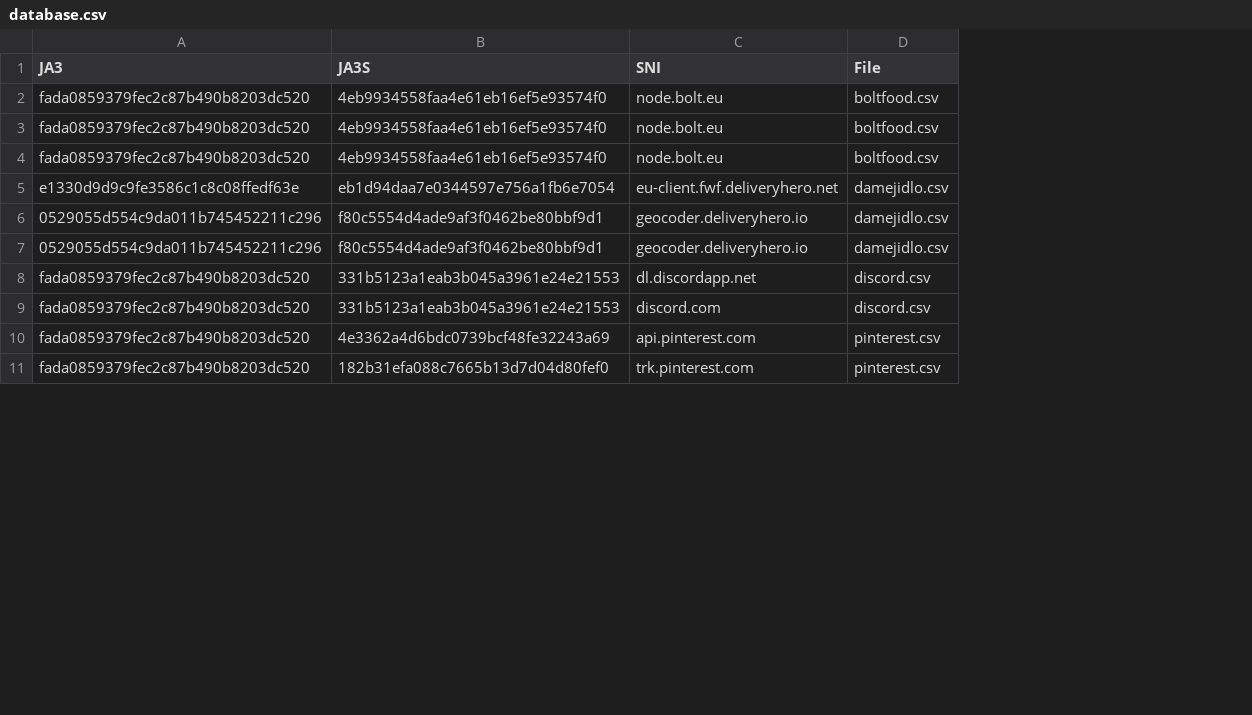
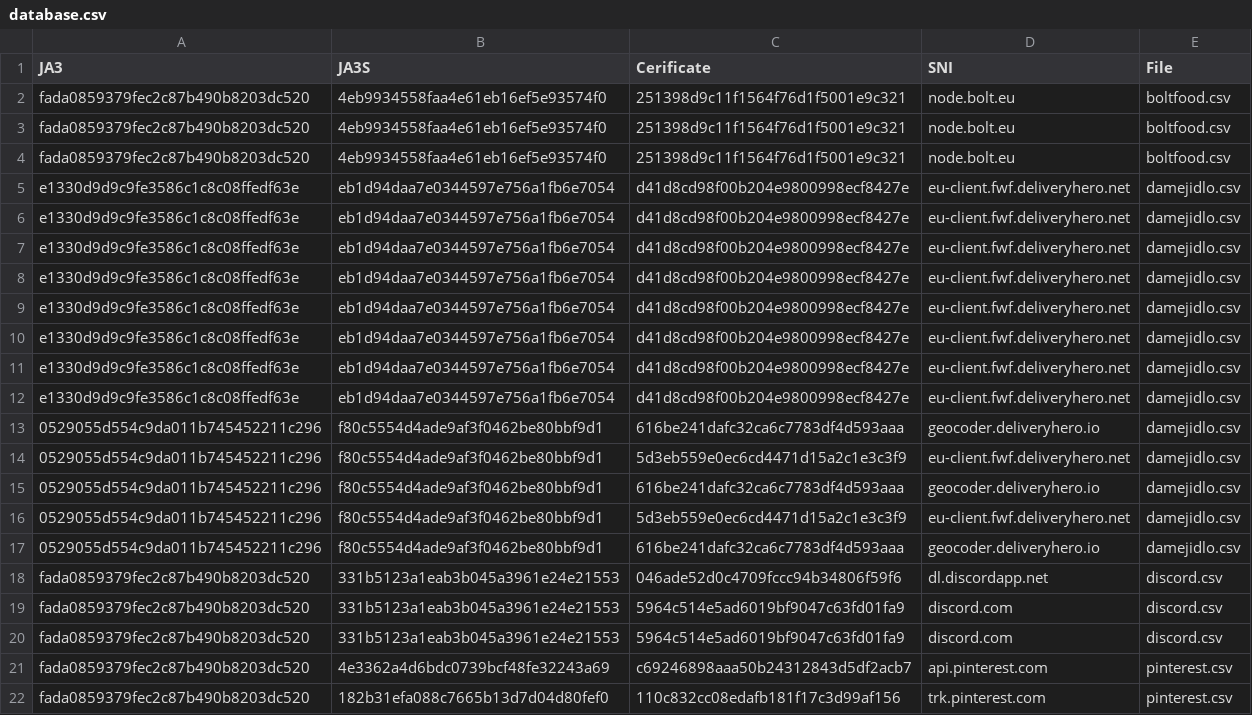
Before and after one commit to kocica/FIT-BUT, a CSV file: 2MIT_L/PDS/data/database.csv, drawn as a sheet; only a part is shown; the diff covers the shown part only; the diff names each change by its address in the sheet, - before the commit and + after, or states it on an @@ line.

```diff
--- a/2MIT_L/PDS/data/database.csv
+++ b/2MIT_L/PDS/data/database.csv
+column C (Cerificate), rows 2-5: 251398d9c11f1564f76d1f5001e9c321 | 251398d9c11f1564f76d1f5001e9c321 | 251398d9c11f1564f76d1f5001e9c321 | d41d8cd98f00b204e9800998ecf8427e; row 13: 616be241dafc32ca6c7783df4d593aaa; rows 17-18: 616be241dafc32ca6c7783df4d593aaa | 046ade52d0c4709fccc94b34806f59f6; rows 20-22: 5964c514e5ad6019bf9047c63fd01fa9 | c69246898aaa50b24312843d5df2acb7 | 110c832cc08edafb181f17c3d99af156
+row 6: e1330d9d9c9fe3586c1c8c08ffedf63e | eb1d94daa7e0344597e756a1fb6e7054 | d41d8cd98f00b204e9800998ecf8427e | eu-client.fwf.deliveryhero.net | damejidlo.csv
+row 7: e1330d9d9c9fe3586c1c8c08ffedf63e | eb1d94daa7e0344597e756a1fb6e7054 | d41d8cd98f00b204e9800998ecf8427e | eu-client.fwf.deliveryhero.net | damejidlo.csv
+row 8: e1330d9d9c9fe3586c1c8c08ffedf63e | eb1d94daa7e0344597e756a1fb6e7054 | d41d8cd98f00b204e9800998ecf8427e | eu-client.fwf.deliveryhero.net | damejidlo.csv
+row 9: e1330d9d9c9fe3586c1c8c08ffedf63e | eb1d94daa7e0344597e756a1fb6e7054 | d41d8cd98f00b204e9800998ecf8427e | eu-client.fwf.deliveryhero.net | damejidlo.csv
+row 10: e1330d9d9c9fe3586c1c8c08ffedf63e | eb1d94daa7e0344597e756a1fb6e7054 | d41d8cd98f00b204e9800998ecf8427e | eu-client.fwf.deliveryhero.net | damejidlo.csv
+row 11: e1330d9d9c9fe3586c1c8c08ffedf63e | eb1d94daa7e0344597e756a1fb6e7054 | d41d8cd98f00b204e9800998ecf8427e | eu-client.fwf.deliveryhero.net | damejidlo.csv
+row 12: e1330d9d9c9fe3586c1c8c08ffedf63e | eb1d94daa7e0344597e756a1fb6e7054 | d41d8cd98f00b204e9800998ecf8427e | eu-client.fwf.deliveryhero.net | damejidlo.csv
+row 14: 0529055d554c9da011b745452211c296 | f80c5554d4ade9af3f0462be80bbf9d1 | 5d3eb559e0ec6cd4471d15a2c1e3c3f9 | eu-client.fwf.deliveryhero.net | damejidlo.csv
+row 15: 0529055d554c9da011b745452211c296 | f80c5554d4ade9af3f0462be80bbf9d1 | 616be241dafc32ca6c7783df4d593aaa | geocoder.deliveryhero.io | damejidlo.csv
+row 16: 0529055d554c9da011b745452211c296 | f80c5554d4ade9af3f0462be80bbf9d1 | 5d3eb559e0ec6cd4471d15a2c1e3c3f9 | eu-client.fwf.deliveryhero.net | damejidlo.csv
+row 19: fada0859379fec2c87b490b8203dc520 | 331b5123a1eab3b045a3961e24e21553 | 5964c514e5ad6019bf9047c63fd01fa9 | discord.com | discord.csv
```
Also changed, not shown: 11 added rows, 9 removed rows and 8 edited cells elsewhere in this file, 2MIT_L/PDS/data/testFingerprints.csv, 30 other files.
